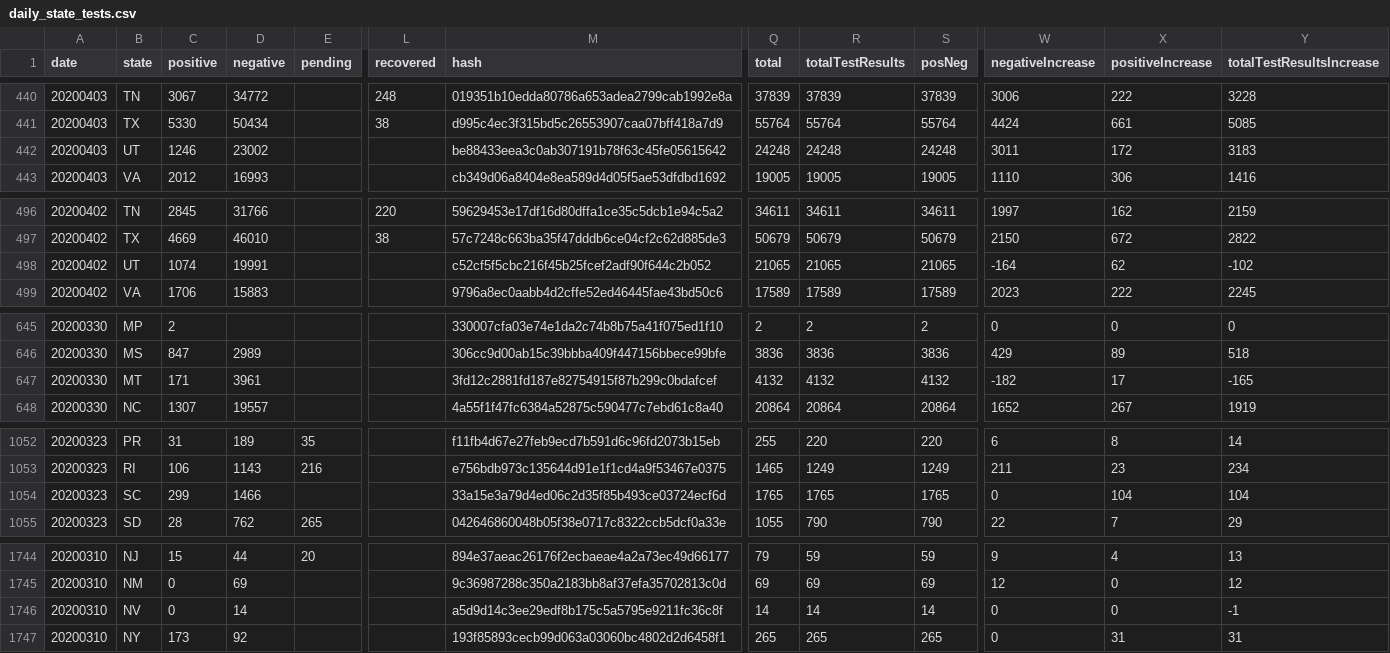
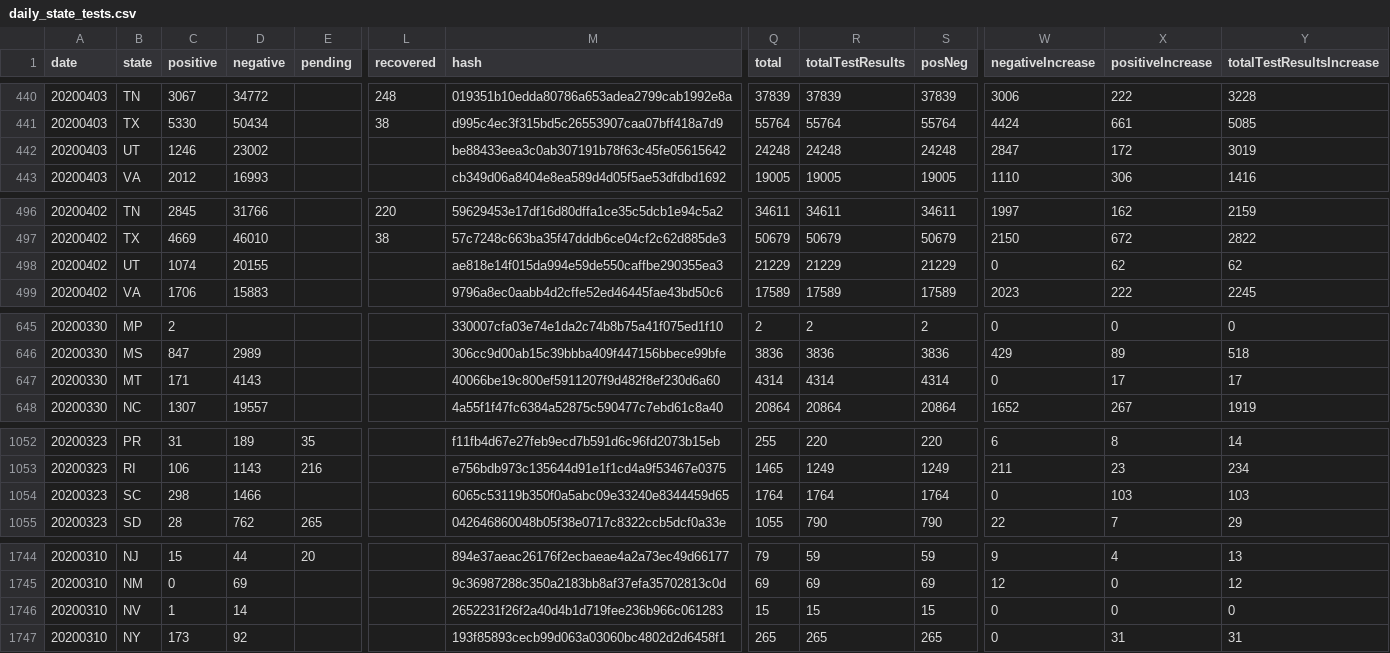
Before and after one commit to quantummind/caltech_covid_19_modeling, a CSV file: data/us/covid/daily_state_tests.csv, drawn as a sheet; only a part is shown, gaps mark what is left out; the diff covers the shown part only; the diff names each change by its address in the sheet, - before the commit and + after, or states it on an @@ line.

```diff
--- a/data/us/covid/daily_state_tests.csv
+++ b/data/us/covid/daily_state_tests.csv
-W442 (negativeIncrease): 3011
+W442 (negativeIncrease): 2847
-Y442 (totalTestResultsIncrease): 3183
+Y442 (totalTestResultsIncrease): 3019
-D498 (negative): 19991
+D498 (negative): 20155
-M498 (hash): c52cf5f5cbc216f45b25fcef2adf90f644c2b052
+M498 (hash): ae818e14f015da994e59de550caffbe290355ea3
-Q498 (total): 21065
+Q498 (total): 21229
-R498 (totalTestResults): 21065
+R498 (totalTestResults): 21229
-S498 (posNeg): 21065
+S498 (posNeg): 21229
-W498 (negativeIncrease): -164
+W498 (negativeIncrease): 0
-Y498 (totalTestResultsIncrease): -102
+Y498 (totalTestResultsIncrease): 62
-D647 (negative): 3961
+D647 (negative): 4143
-M647 (hash): 3fd12c2881fd187e82754915f87b299c0bdafcef
+M647 (hash): 40066be19c800ef5911207f9d482f8ef230d6a60
-Q647 (total): 4132
+Q647 (total): 4314
-R647 (totalTestResults): 4132
+R647 (totalTestResults): 4314
-S647 (posNeg): 4132
+S647 (posNeg): 4314
-W647 (negativeIncrease): -182
+W647 (negativeIncrease): 0
-Y647 (totalTestResultsIncrease): -165
+Y647 (totalTestResultsIncrease): 17
-C1054 (positive): 299
+C1054 (positive): 298
-M1054 (hash): 33a15e3a79d4ed06c2d35f85b493ce03724ecf6d
+M1054 (hash): 6065c53119b350f0a5abc09e33240e8344459d65
-Q1054 (total): 1765
+Q1054 (total): 1764
-R1054 (totalTestResults): 1765
+R1054 (totalTestResults): 1764
-S1054 (posNeg): 1765
+S1054 (posNeg): 1764
-X1054 (positiveIncrease): 104
+X1054 (positiveIncrease): 103
-Y1054 (totalTestResultsIncrease): 104
+Y1054 (totalTestResultsIncrease): 103
-C1746 (positive): 0
+C1746 (positive): 1
-M1746 (hash): a5d9d14c3ee29edf8b175c5a5795e9211fc36c8f
+M1746 (hash): 2652231f26f2a40d4b1d719fee236b966c061283
-Q1746 (total): 14
+Q1746 (total): 15
-R1746 (totalTestResults): 14
+R1746 (totalTestResults): 15
-S1746 (posNeg): 14
+S1746 (posNeg): 15
-Y1746 (totalTestResultsIncrease): -1
+Y1746 (totalTestResultsIncrease): 0
```
Also changed, not shown: 6 edited cells elsewhere in this file, data/international/italy/covid/dpc-covid19-ita-province.csv, data/international/italy/covid/dpc-covid19-ita-regioni.csv, 4 other files.
